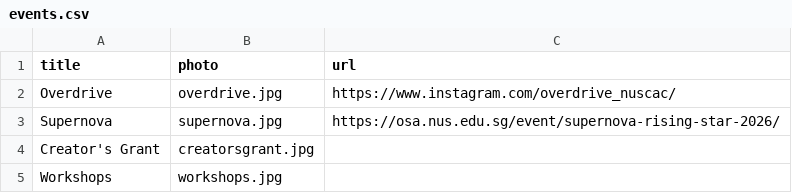
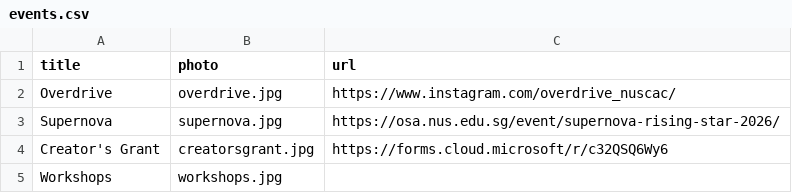
Before and after one commit to bibikowlf/nus-cfa-artcyclopedia, a CSV file: about/events.csv, drawn as a sheet.

Commit message:
Update events data

```diff
--- a/about/events.csv
+++ b/about/events.csv
@@ -3,3 +3,3 @@ Overdrive, overdrive.jpg, https://www.instagram.com/overdrive_nuscac/
 Supernova, supernova.jpg, https://osa.nus.edu.sg/event/supernova-rising-star-2026/
-Creator's Grant,creatorsgrant.jpg,
+Creator's Grant,creatorsgrant.jpg,https://forms.cloud.microsoft/r/c32QSQ6Wy6
 Workshops,workshops.jpg,
```
